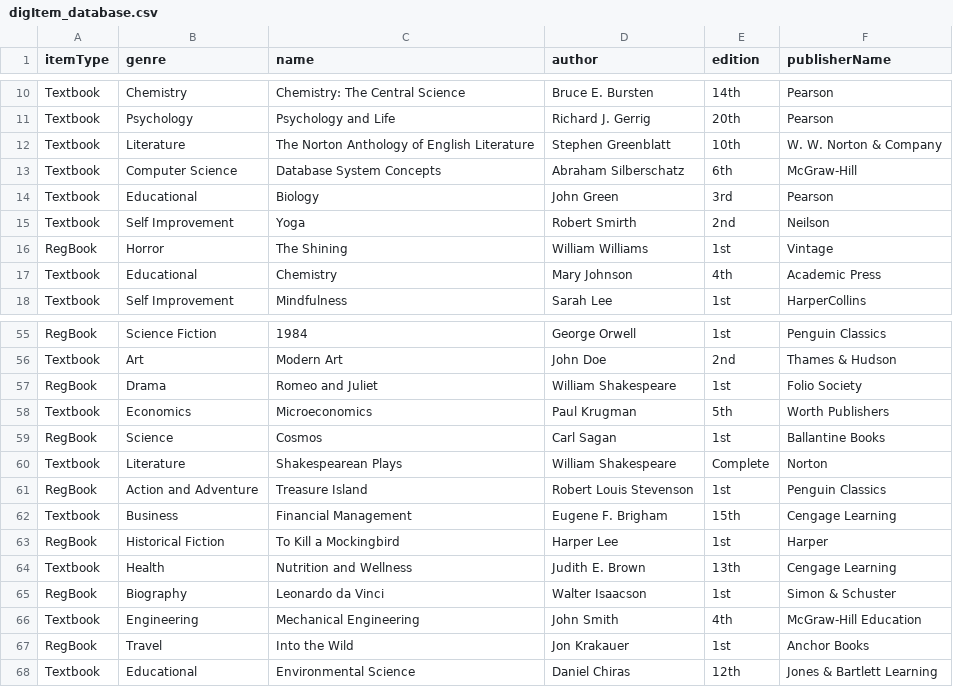
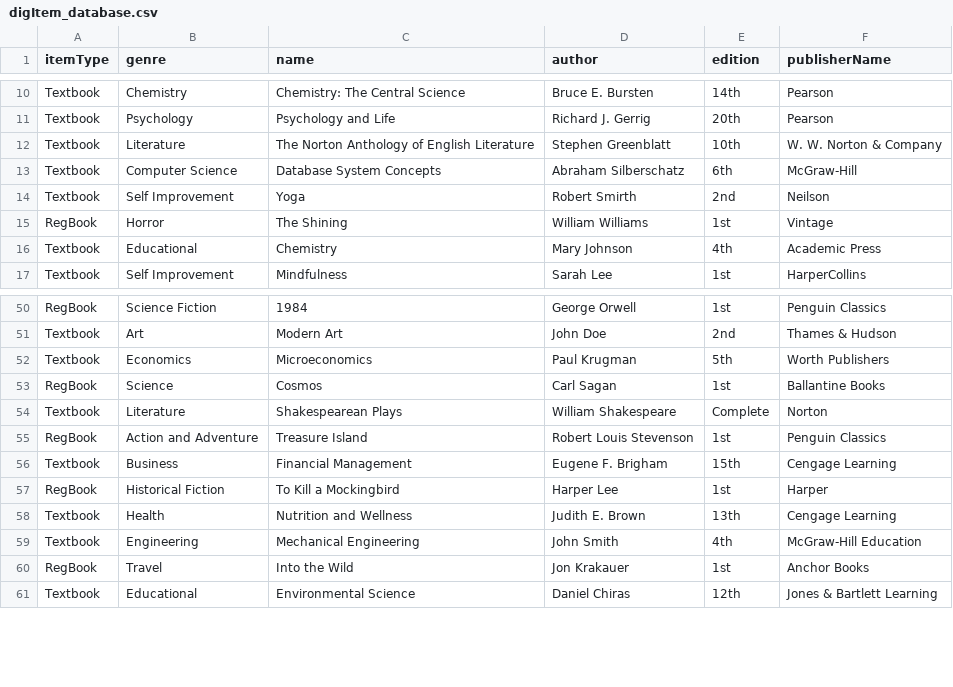
Before and after one commit to sharma-muskaan/EECS-3311-Deliverable2, a CSV file: src/csv/digItem_database.csv, drawn as a sheet; only a part is shown, gaps mark what is left out; the diff covers the shown part only.

```diff
--- a/src/csv/digItem_database.csv
+++ b/src/csv/digItem_database.csv
@@ -13,3 +13,2 @@ Textbook,Literature,The Norton Anthology of English Literature,Stephen Greenblat
 Textbook,Computer Science,Database System Concepts,Abraham Silberschatz,6th,McGraw-Hill
-Textbook,Educational,Biology,John Green,3rd,Pearson
 Textbook,Self Improvement,Yoga,Robert Smirth,2nd,Neilson
@@ -56,3 +51,2 @@ RegBook,Science Fiction,1984,George Orwell,1st,Penguin Classics
 Textbook,Art,Modern Art,John Doe,2nd,Thames & Hudson
-RegBook,Drama,Romeo and Juliet,William Shakespeare,1st,Folio Society
 Textbook,Economics,Microeconomics,Paul Krugman,5th,Worth Publishers
@@ -64,3 +58,2 @@ RegBook,Historical Fiction,To Kill a Mockingbird,Harper Lee,1st,Harper
 Textbook,Health,Nutrition and Wellness,Judith E. Brown,13th,Cengage Learning
-RegBook,Biography,Leonardo da Vinci,Walter Isaacson,1st,Simon & Schuster
 Textbook,Engineering,Mechanical Engineering,John Smith,4th,McGraw-Hill Education
```
Also changed, not shown: 19 removed rows and 3 edited cells elsewhere in this file, 1 other file.
